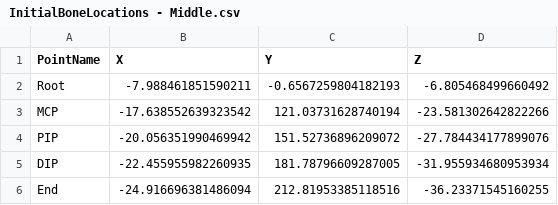
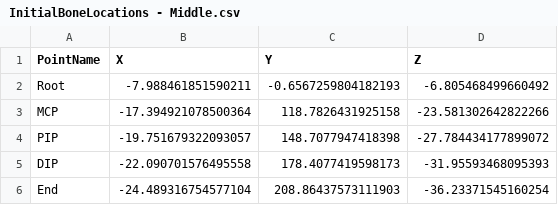
Before and after one commit to kaleFruit/Partial-Prostheses, a CSV file: csvData/InitialBoneLocations - Middle.csv, drawn as a sheet.

```diff
--- a/csvData/InitialBoneLocations - Middle.csv
+++ b/csvData/InitialBoneLocations - Middle.csv
@@ -2,5 +2,5 @@ PointName,X,Y,Z
 Root,-7.988461851590211,-0.6567259804182193,-6.805468499660492
-MCP,-17.638552639323542,121.03731628740194,-23.581302642822266
-PIP,-20.056351990469942,151.52736896209072,-27.784434177899076
-DIP,-22.455955982260935,181.78796609287005,-31.955934680953934
-End,-24.916696381486094,212.81953385118516,-36.23371545160255
+MCP,-17.394921078500364,118.7826431925158,-23.581302642822266
+PIP,-19.751679322093057,148.7077947418398,-27.784434177899072
+DIP,-22.090701576495558,178.4077419598173,-31.95593468095393
+End,-24.489316754577104,208.86437573111903,-36.23371545160254
```
Also changed, not shown: csvData/InitialBoneLocations - Fourth.csv, csvData/InitialBoneLocations - Index.csv, 15 other files.
